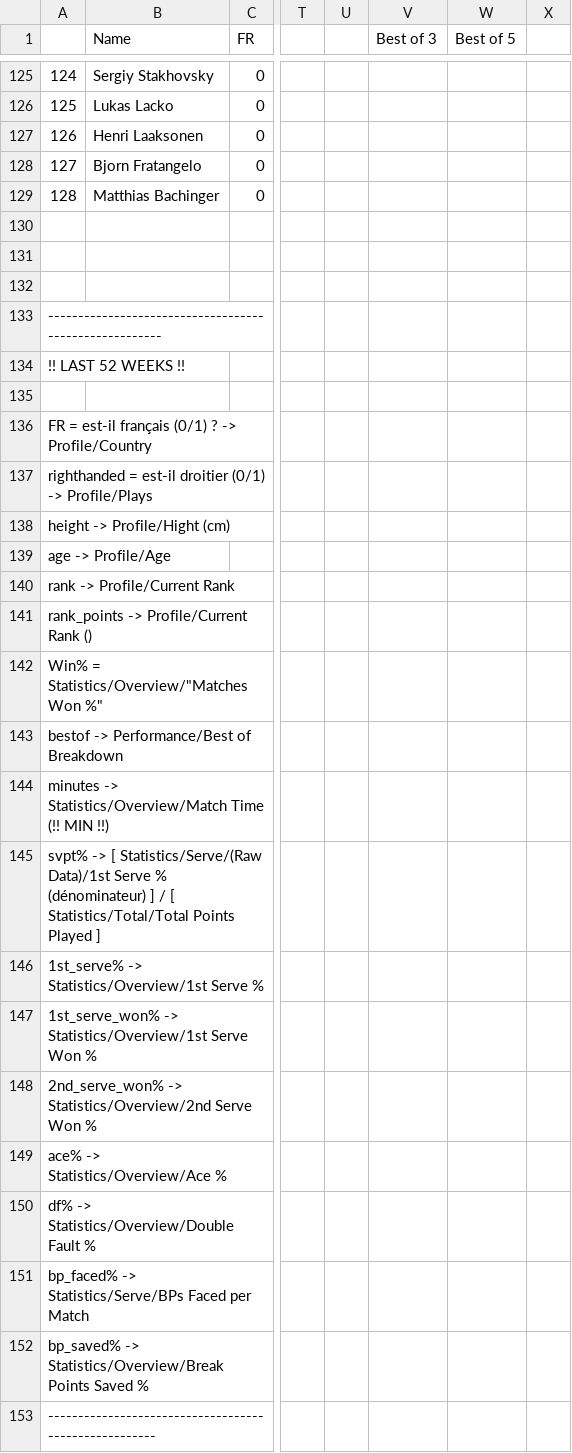
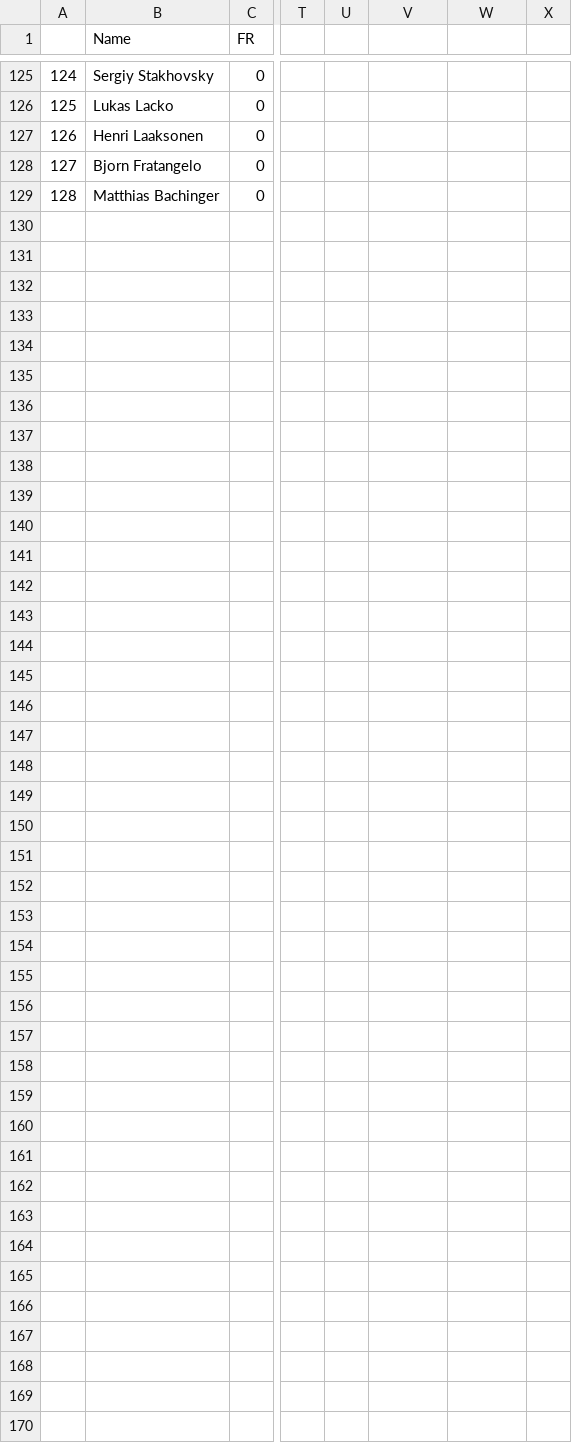
Before and after one commit to ant-louis/french-open-2019-winner-prediction, a CSV file: players_2019.csv, drawn as a sheet; only a part is shown, gaps mark what is left out; rows hold the shown columns only; the diff covers the shown part only; the diff names each change by its address in the sheet, - before the commit and + after, or states it on an @@ line.

Commit message:
Merge matches_2019 with cleaned data

```diff
--- a/players_2019.csv
+++ b/players_2019.csv
-V1: Best of 3
+V1: (empty)
-W1: Best of 5
+W1: (empty)
-row 130: (empty)
-row 131: (empty)
-row 132: (empty)
-row 133: -------------------------------------------------------
-row 134: !! LAST 52 WEEKS !!
-row 135: (empty)
-row 136: FR = est-il français (0/1) ? -> Profile/Country
-row 137: righthanded = est-il droitier (0/1) -> Profile/Plays
-row 138: height -> Profile/Hight (cm)
-row 139: age -> Profile/Age
-row 140: rank -> Profile/Current Rank
-row 141: rank_points -> Profile/Current Rank ()
-row 142: Win% = Statistics/Overview/"Matches Won %"
-row 143: bestof -> Performance/Best of Breakdown
-row 144: minutes -> Statistics/Overview/Match Time (!! MIN !!)
-row 145: svpt% -> [ Statistics/Serve/(Raw Data)/1st Serve % (dénominateur) ] / [ Statistics/Total/Total Points Played ]
-row 146: 1st_serve% -> Statistics/Overview/1st Serve %
-row 147: 1st_serve_won% -> Statistics/Overview/1st Serve Won %
-row 148: 2nd_serve_won% -> Statistics/Overview/2nd Serve Won %
-row 149: ace% -> Statistics/Overview/Ace %
-row 150: df% -> Statistics/Overview/Double Fault %
-row 151: bp_faced% -> Statistics/Serve/BPs Faced per Match
-row 152: bp_saved% -> Statistics/Overview/Break Points Saved %
-row 153: ------------------------------------------------------
```
Also changed, not shown: 8 edited cells elsewhere in this file, 17 other files.
